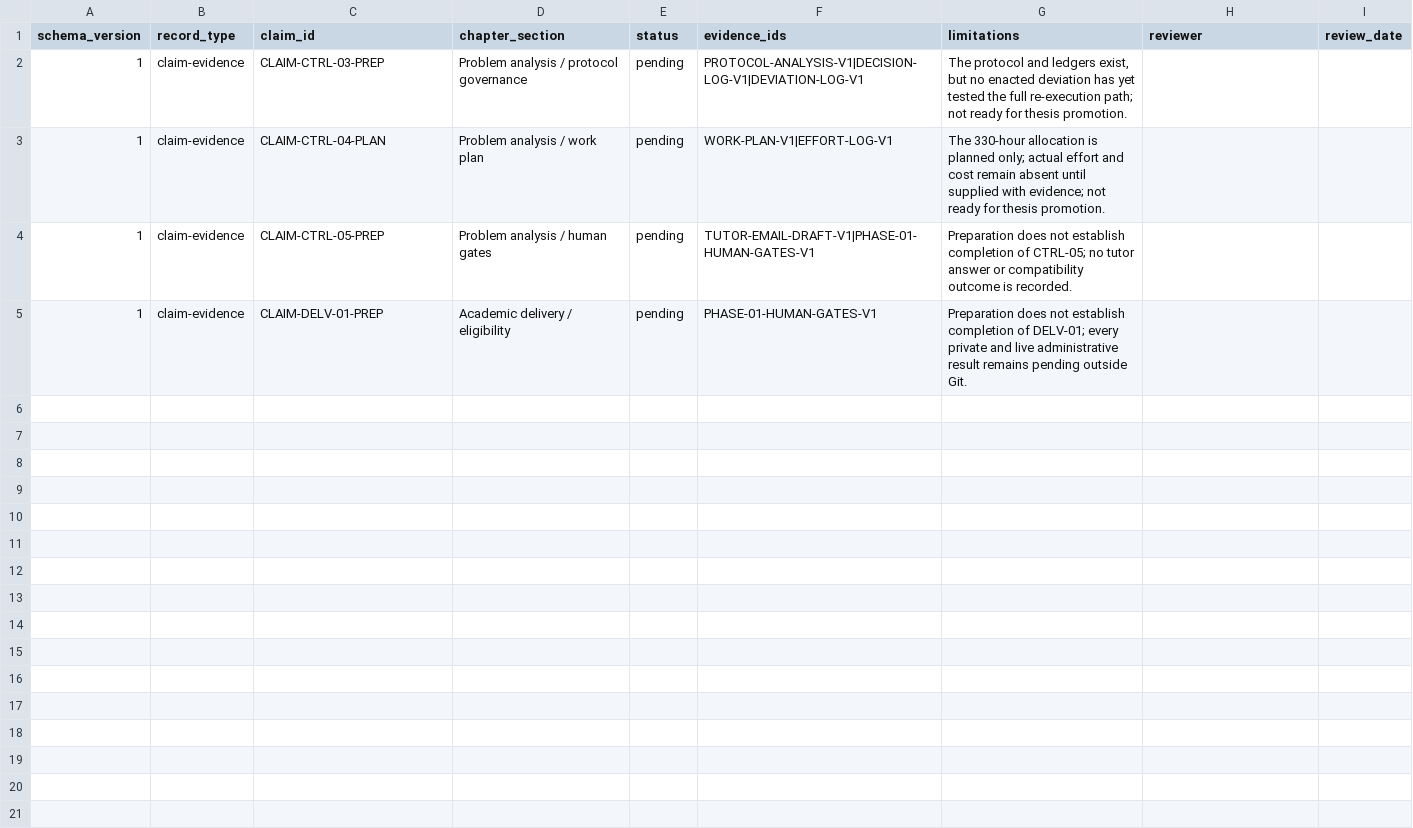
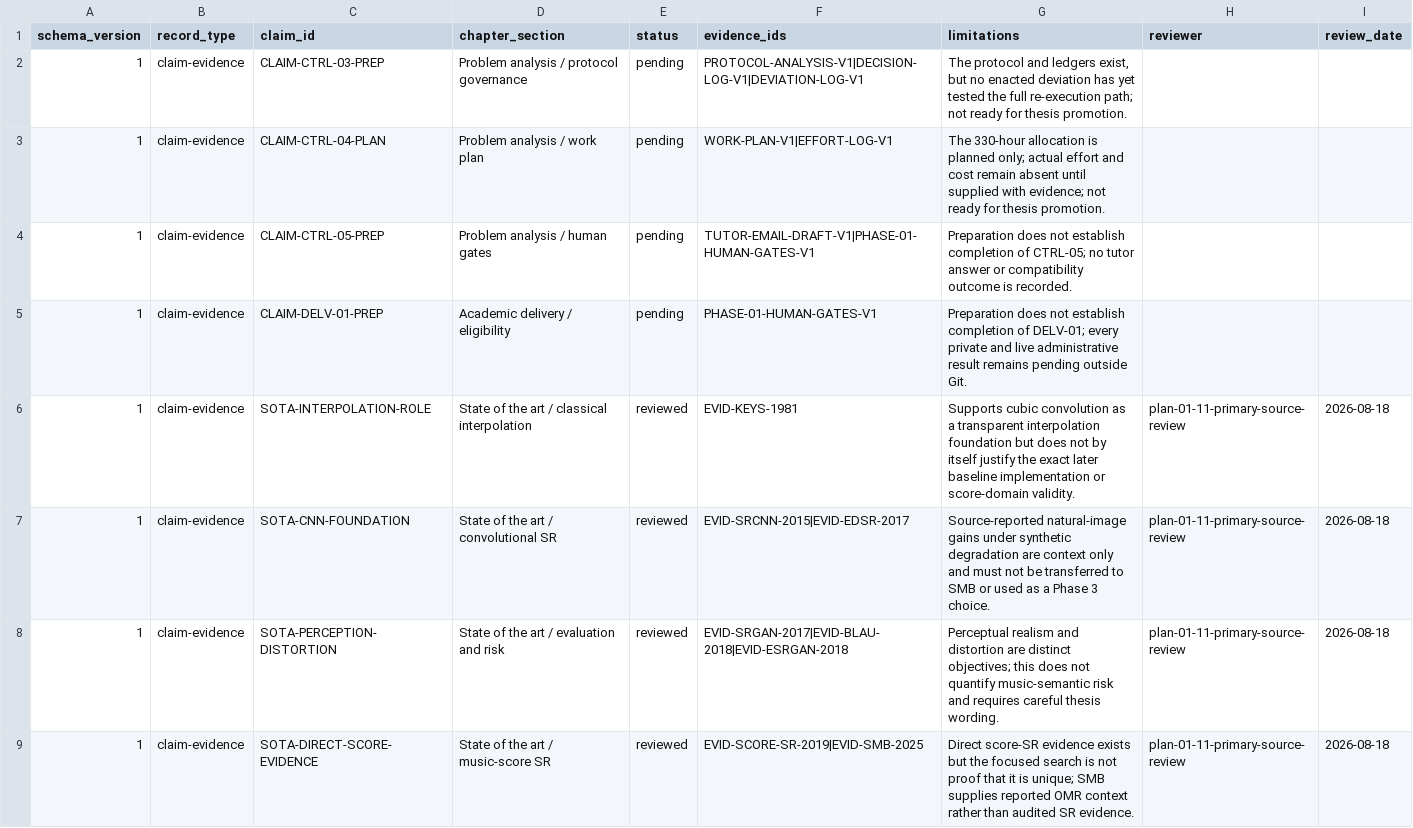
Before and after one commit to dreinon/proyecto-tfg, a CSV file: docs/claim-evidence.csv, drawn as a sheet; only a part is shown; the diff covers the shown part only.

Commit message:
feat(01-11): enforce reviewed claim promotion
- Add reviewed SOTA claims linked to included primary and official evidence
- Keep governance claims pending and reject incomplete or unresolved promotion rows

```diff
--- a/docs/claim-evidence.csv
+++ b/docs/claim-evidence.csv
@@ -5 +5,5 @@ schema_version,record_type,claim_id,chapter_section,status,evidence_ids,limitati
 1,claim-evidence,CLAIM-DELV-01-PREP,Academic delivery / eligibility,pending,PHASE-01-HUMAN-GATES-V1,"Preparation does not establish completion of DELV-01; every private and live administrative result remains pending outside Git.",,
+1,claim-evidence,SOTA-INTERPOLATION-ROLE,State of the art / classical interpolation,reviewed,EVID-KEYS-1981,Supports cubic convolution as a transparent interpolation foundation but does not by itself justify the exact later baseline implementation or score-domain validity.,plan-01-11-primary-source-review,2026-08-18
+1,claim-evidence,SOTA-CNN-FOUNDATION,State of the art / convolutional SR,reviewed,EVID-SRCNN-2015|EVID-EDSR-2017,Source-reported natural-image gains under synthetic degradation are context only and must not be transferred to SMB or used as a Phase 3 choice.,plan-01-11-primary-source-review,2026-08-18
+1,claim-evidence,SOTA-PERCEPTION-DISTORTION,State of the art / evaluation and risk,reviewed,EVID-SRGAN-2017|EVID-BLAU-2018|EVID-ESRGAN-2018,Perceptual realism and distortion are distinct objectives; this does not quantify music-semantic risk and requires careful thesis wording.,plan-01-11-primary-source-review,2026-08-18
+1,claim-evidence,SOTA-DIRECT-SCORE-EVIDENCE,State of the art / music-score SR,reviewed,EVID-SCORE-SR-2019|EVID-SMB-2025,Direct score-SR evidence exists but the focused search is not proof that it is unique; SMB supplies reported OMR context rather than audited SR evidence.,plan-01-11-primary-source-review,2026-08-18
```
Also changed, not shown: 4 added rows elsewhere in this file, 1 other file.
